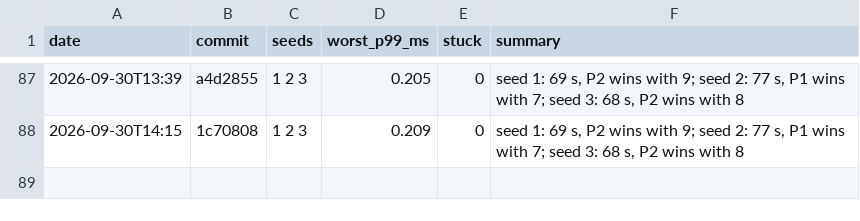
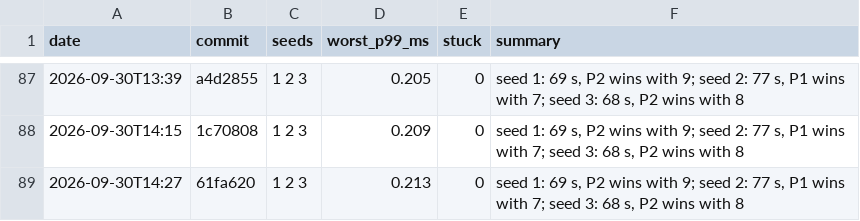
Before and after one commit to DigiMonk73/Empires, a CSV file: docs/metrics/battle.csv, drawn as a sheet; only a part is shown, gaps mark what is left out.

```diff
--- a/docs/metrics/battle.csv
+++ b/docs/metrics/battle.csv
@@ -88 +88,2 @@ date,commit,seeds,worst_p99_ms,stuck,summary
 2026-09-30T14:15,1c70808,1 2 3,0.209,0,"seed 1: 69 s, P2 wins with 9; seed 2: 77 s, P1 wins with 7; seed 3: 68 s, P2 wins with 8"
+2026-09-30T14:27,61fa620,1 2 3,0.213,0,"seed 1: 69 s, P2 wins with 9; seed 2: 77 s, P1 wins with 7; seed 3: 68 s, P2 wins with 8"
```
Also changed, not shown: docs/metrics/ai.csv, docs/metrics/econ.csv, 18 other files.
